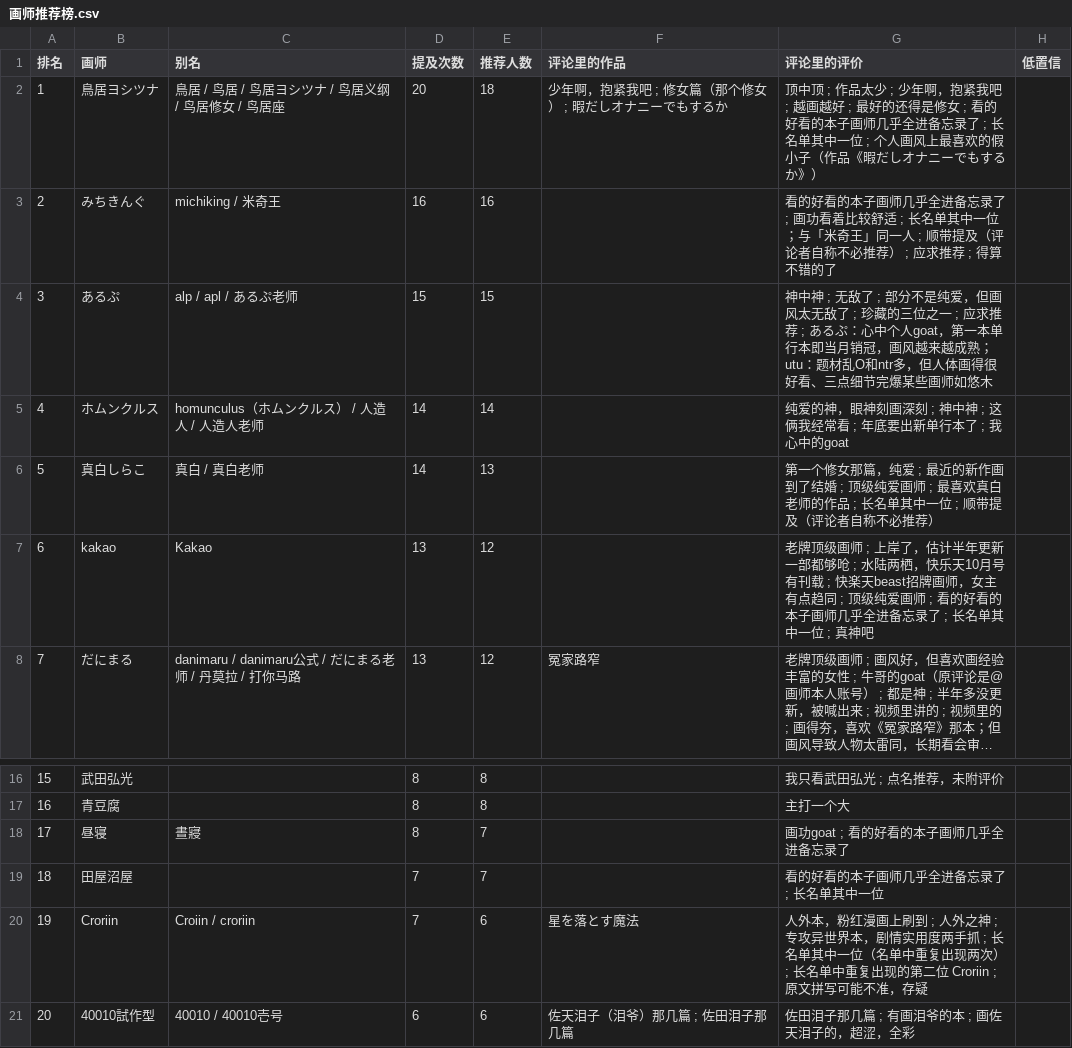
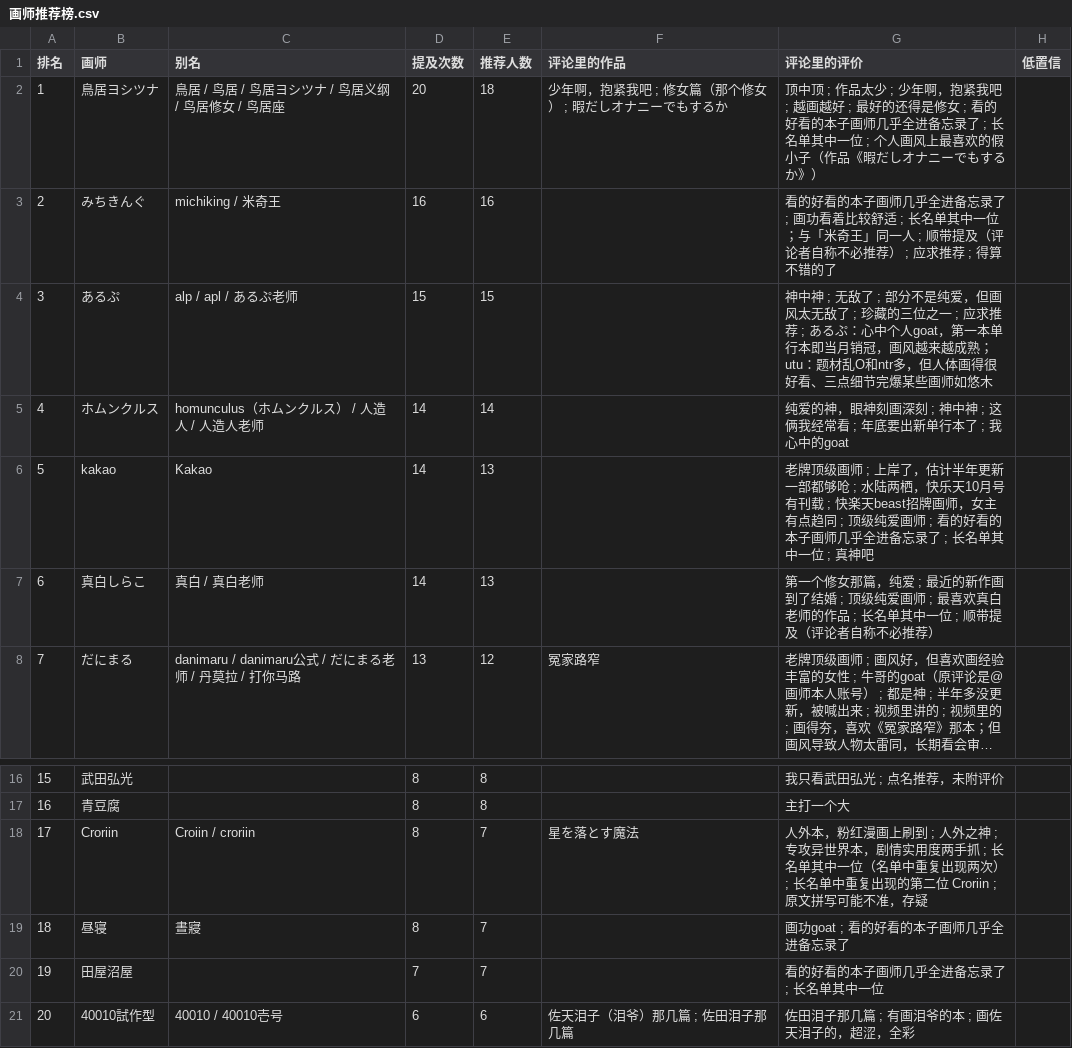
Before and after one commit to me1dlinger/bili-painter-recs, a CSV file: 画师推荐榜.csv, drawn as a sheet; only a part is shown, gaps mark what is left out; long unchanged cells end in …; removed rows and columns are numbered as before the commit, all else as after; the diff names each change by its address in the sheet, - before the commit and + after, or states it on an @@ line.

Commit message:
data: 更新评论区画师数据 2026-11-03 11:01

```diff
--- a/画师推荐榜.csv
+++ b/画师推荐榜.csv
+row 6: 5 | kakao | Kakao | 14 | 13 |  | 老牌顶级画师 ; 上岸了，估计半年更新一部都够呛 ; 水陆两栖，快乐天10月号有刊载 ; 快楽天beast招牌画师，女主有点趋同 ; 顶级纯爱画师 ; 看的好看的本子画师几乎全进备忘录了 ; 长名单其中一位 ; 真神吧
@@ column A (排名) renumbered between rows 7 and 20 @@
-row 7: 6 | kakao | Kakao | 13 | 12 |  | 老牌顶级画师 ; 上岸了，估计半年更新一部都够呛 ; 水陆两栖，快乐天10月号有刊载 ; 快楽天beast招牌画师，女主有点趋同 ; 顶级纯爱画师 ; 看的好看的本子画师几乎全进备忘录了 ; 长名单其中一位 ; 真神吧
+row 18: 17 | Croriin | Croiin / croriin | 8 | 7 | 星を落とす魔法 | 人外本，粉红漫画上刷到 ; 人外之神 ; 专攻异世界本，剧情实用度两手抓 ; 长名单其中一位（名单中重复出现两次） ; 长名单中重复出现的第二位 Croriin ; 原文拼写可能不准，存疑
-row 20: 19 | Croriin | Croiin / croriin | 7 | 6 | 星を落とす魔法 | 人外本，粉红漫画上刷到 ; 人外之神 ; 专攻异世界本，剧情实用度两手抓 ; 长名单其中一位（名单中重复出现两次） ; 长名单中重复出现的第二位 Croriin ; 原文拼写可能不准，存疑
```
Also changed, not shown: 8 other files.
